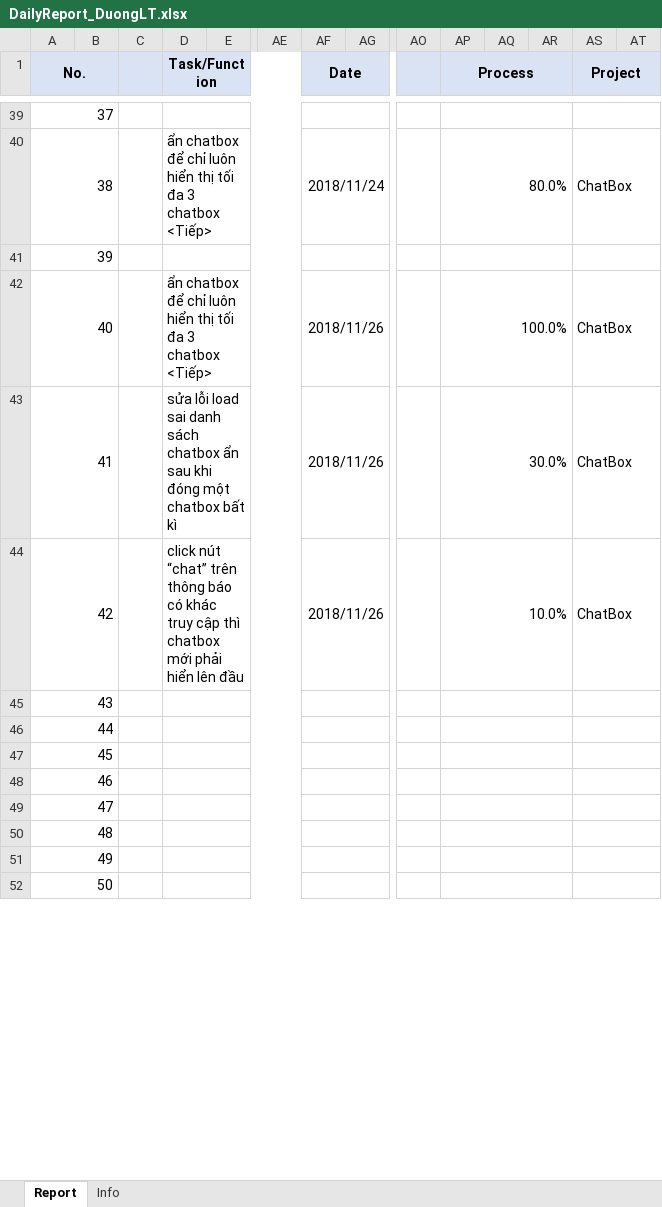
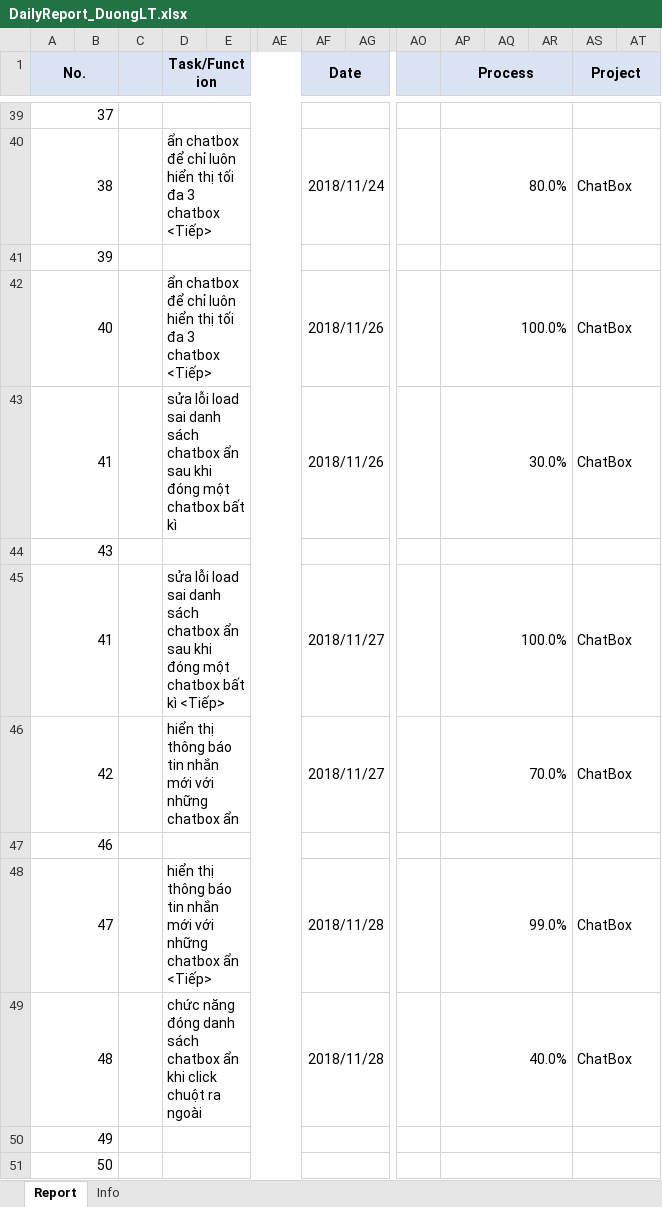
Before and after one commit to pcadev/Reports, an Excel workbook: DailyReport/DailyReport_DuongLT.xlsx, sheet Report, drawn as a sheet; only a part is shown, gaps mark what is left out; values as stored, in another font and other column widths than the file's, no borders; charts and pictures not drawn; removed rows and columns are numbered as before the commit, all else as after; rows hold the shown columns only; the diff names each change by its address in the sheet, - before the commit and + after, or states it on an @@ line.

Commit message:
28.11.18 báo cáo ngày

```diff
--- a/DailyReport/DailyReport_DuongLT.xlsx (sheet Report)
+++ b/DailyReport/DailyReport_DuongLT.xlsx (sheet Report)
-row 44: 42 |  |  | click nút “chat” trên thông báo có khác truy cập thì chatbox mới phải hiển lên đầu |  |  | 2018/11/26 |  |  | 10.0% |  |  | ChatBox
-row 46: 44
-row 47: 45
+row 45: 41 |  |  | sửa lỗi load sai danh sách chatbox ẩn sau khi đóng một chatbox bất kì <Tiếp> |  |  | 2018/11/27 |  |  | 100.0% |  |  | ChatBox
+row 46: 42 |  |  | hiển thị thông báo tin nhắn mới với những chatbox ẩn |  |  | 2018/11/27 |  |  | 70.0% |  |  | ChatBox
-D48 (Task/Function): (empty)
+D48 (Task/Function): hiển thị thông báo tin nhắn mới với những chatbox ẩn <Tiếp>
-AF48:AF49 (Date): (empty)
+AF48:AF49 (Date): 2018/11/28
-AP48 (Process): (empty)
+AP48 (Process): 99.0%
-AS48:AS49 (Project): (empty)
+AS48:AS49 (Project): ChatBox
-D49 (Task/Function): (empty)
+D49 (Task/Function): chức năng đóng danh sách chatbox ẩn khi click chuột ra ngoài
-AP49 (Process): (empty)
+AP49 (Process): 40.0%
```
Also changed, not shown: charts or pictures.
